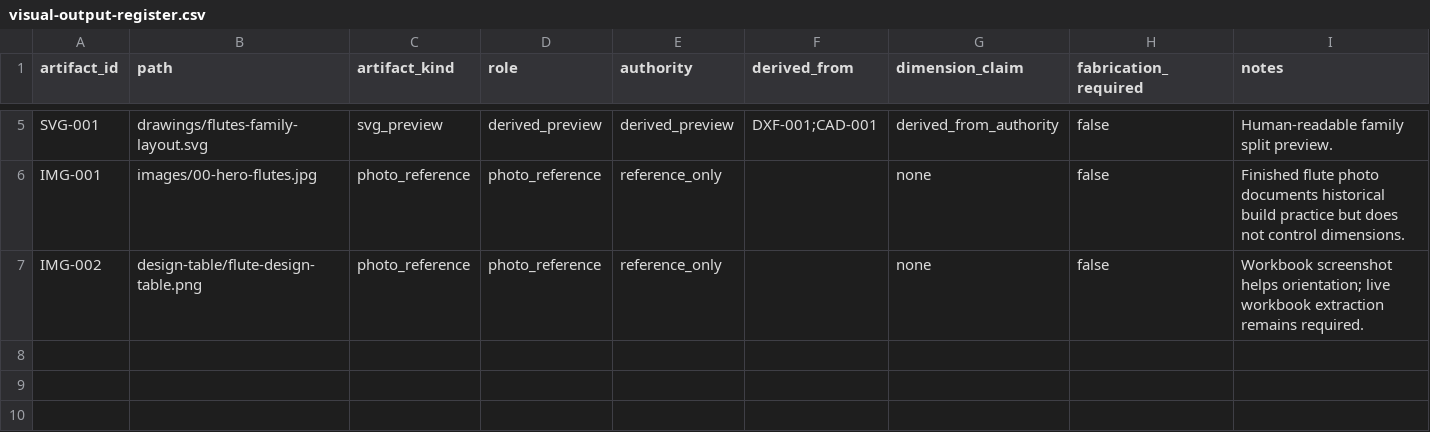
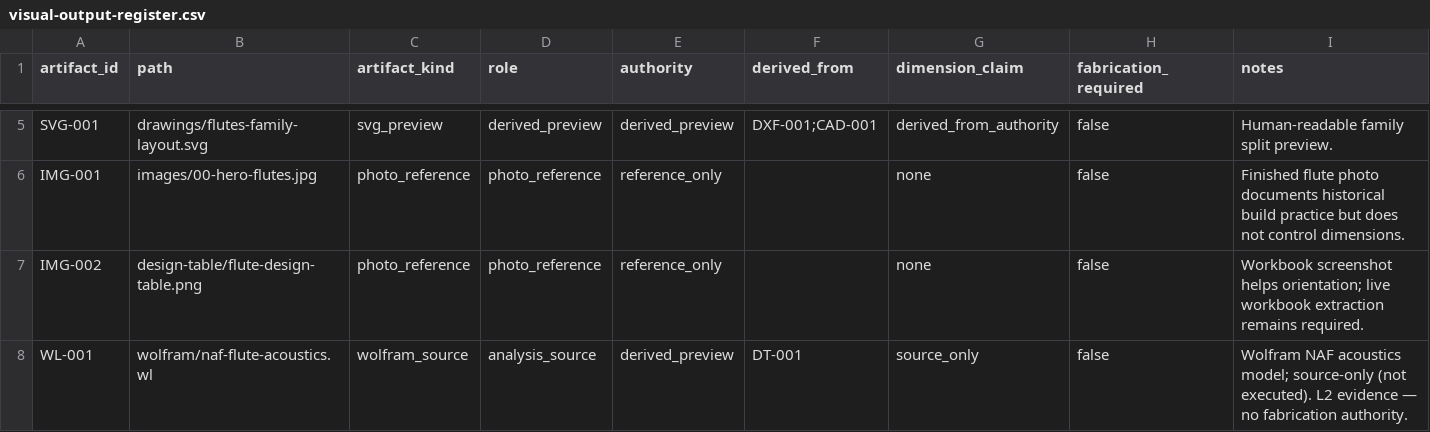
Before and after one commit to tonykoop/flutes, a CSV file: visual-output-register.csv, drawn as a sheet; only a part is shown, gaps mark what is left out; the diff names each change by its address in the sheet, - before the commit and + after, or states it on an @@ line.

```diff
--- a/visual-output-register.csv
+++ b/visual-output-register.csv
+row 8: WL-001 | wolfram/naf-flute-acoustics.wl | wolfram_source | analysis_source | derived_preview | DT-001 | source_only | false | Wolfram NAF acoustics model; source-only (not executed). L2 evidence — no fabrication authority.
```
Also changed, not shown: 5 other files.
